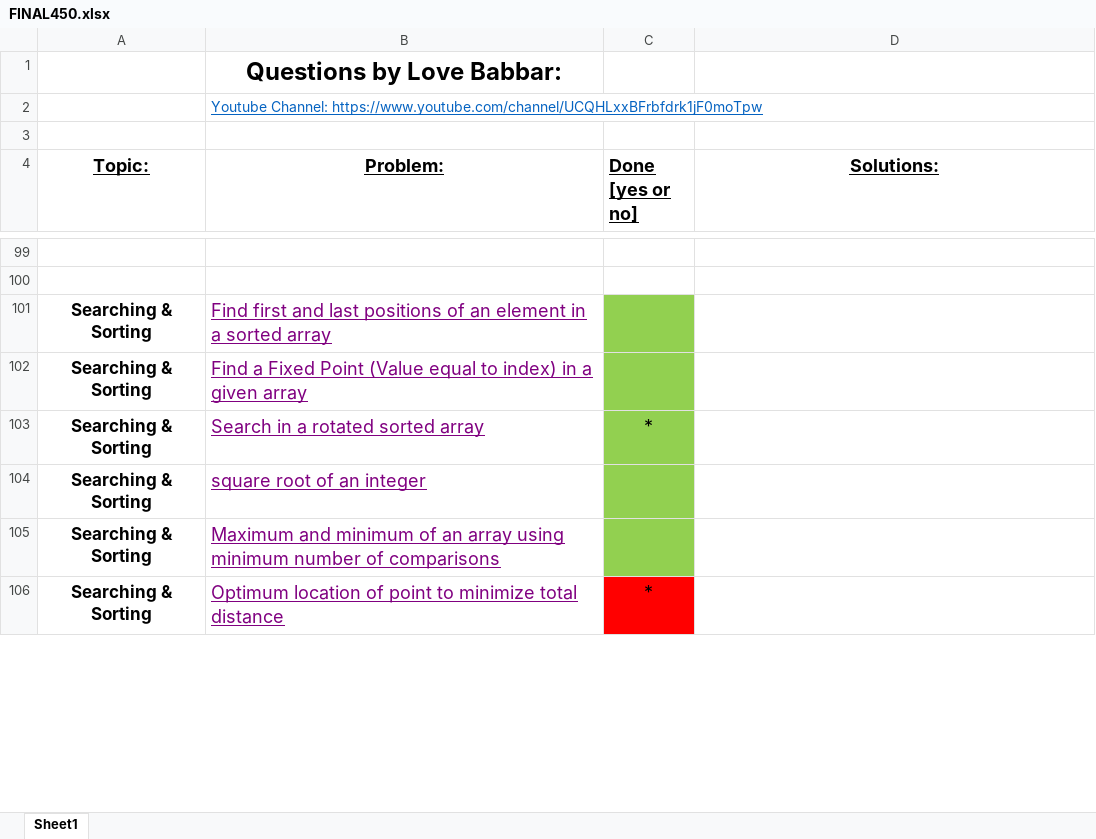
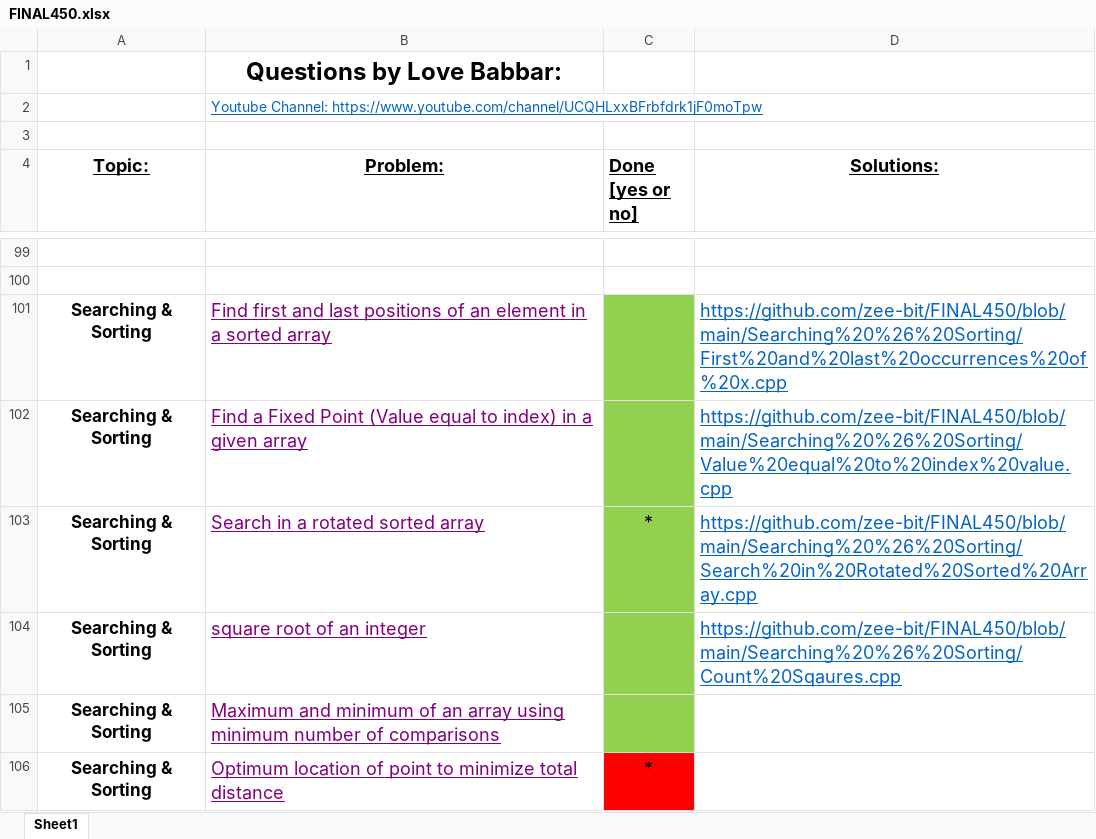
Before and after one commit to zee-bit/FINAL450, an Excel workbook: FINAL450.xlsx, sheet Sheet1, drawn as a sheet; only a part is shown, gaps mark what is left out; values as stored, in another font and other column widths than the file's, no borders; the diff covers the shown part only; the diff names each change by its address in the sheet, - before the commit and + after, or states it on an @@ line.

Commit message:
Searching & Sorting: Solved 13 questions.

```diff
--- a/FINAL450.xlsx (sheet Sheet1)
+++ b/FINAL450.xlsx (sheet Sheet1)
-D101 (Solutions:): (empty)
+D101 (Solutions:): https://github.com/zee-bit/FINAL450/blob/main/Searching%20%26%20Sorting/First%20and%20last%20occurrences%20of%20x.cpp
-D102 (Solutions:): (empty)
+D102 (Solutions:): https://github.com/zee-bit/FINAL450/blob/main/Searching%20%26%20Sorting/Value%20equal%20to%20index%20value.cpp
-D103 (Solutions:): (empty)
+D103 (Solutions:): https://github.com/zee-bit/FINAL450/blob/main/Searching%20%26%20Sorting/Search%20in%20Rotated%20Sorted%20Array.cpp
-D104 (Solutions:): (empty)
+D104 (Solutions:): https://github.com/zee-bit/FINAL450/blob/main/Searching%20%26%20Sorting/Count%20Sqaures.cpp
```
Also changed, not shown: 31 edited cells and cell formats elsewhere in this sheet, 15 other files.
